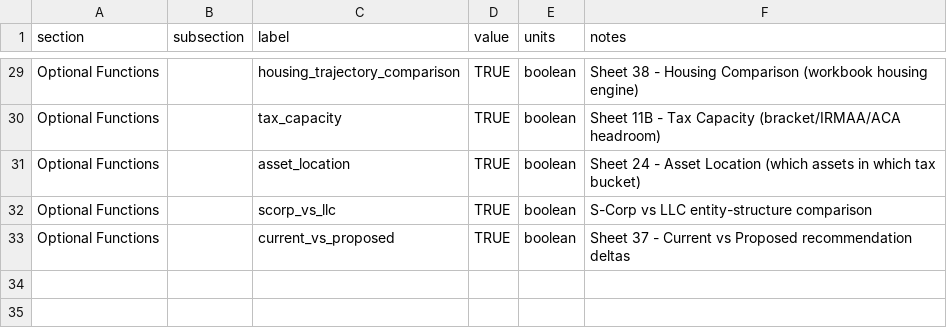
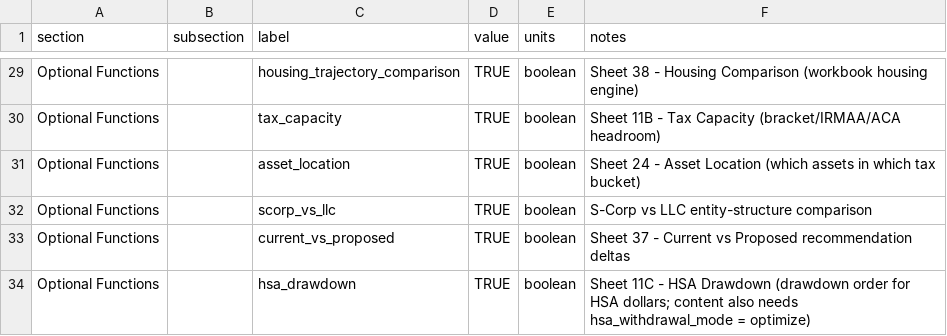
Before and after one commit to matthartzman/retirement_system, a CSV file: input/demo/client_optional_functions.csv, drawn as a sheet; only a part is shown, gaps mark what is left out; the diff names each change by its address in the sheet, - before the commit and + after, or states it on an @@ line.

```diff
--- a/input/demo/client_optional_functions.csv
+++ b/input/demo/client_optional_functions.csv
+row 34: Optional Functions |  | hsa_drawdown | TRUE | boolean | Sheet 11C - HSA Drawdown (drawdown order for HSA dollars; content also needs hsa_withdrawal_mode = optimize)
```
Also changed, not shown: 4 other files.
